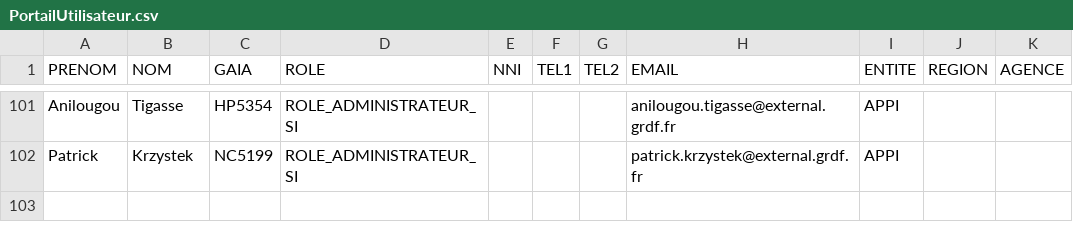
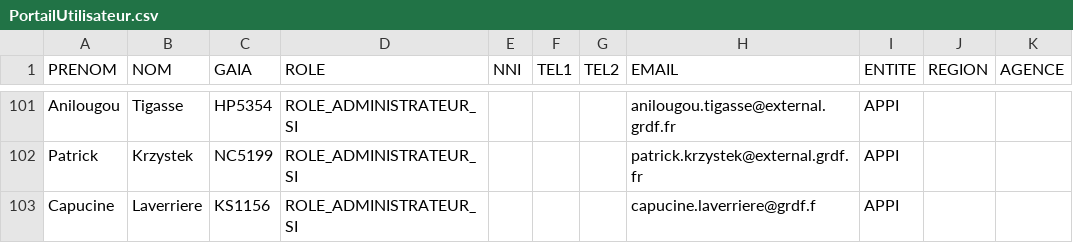
Before and after one commit to gueyebabacar/gdi-portal-back, a CSV file: web/uploads/csv/PortailUtilisateur.csv, drawn as a sheet; only a part is shown, gaps mark what is left out.

Commit message:
add new entry in user csv file

```diff
--- a/web/uploads/csv/PortailUtilisateur.csv
+++ b/web/uploads/csv/PortailUtilisateur.csv
@@ -102 +102,2 @@ Anilougou,Tigasse,HP5354,ROLE_ADMINISTRATEUR_SI,,,,anilougou.tigasse@external.gr
 Patrick,Krzystek,NC5199,ROLE_ADMINISTRATEUR_SI,,,,patrick.krzystek@external.grdf.fr,APPI,,
+Capucine,Laverriere,KS1156,ROLE_ADMINISTRATEUR_SI,,,,capucine.laverriere@grdf.f,APPI,,
```
